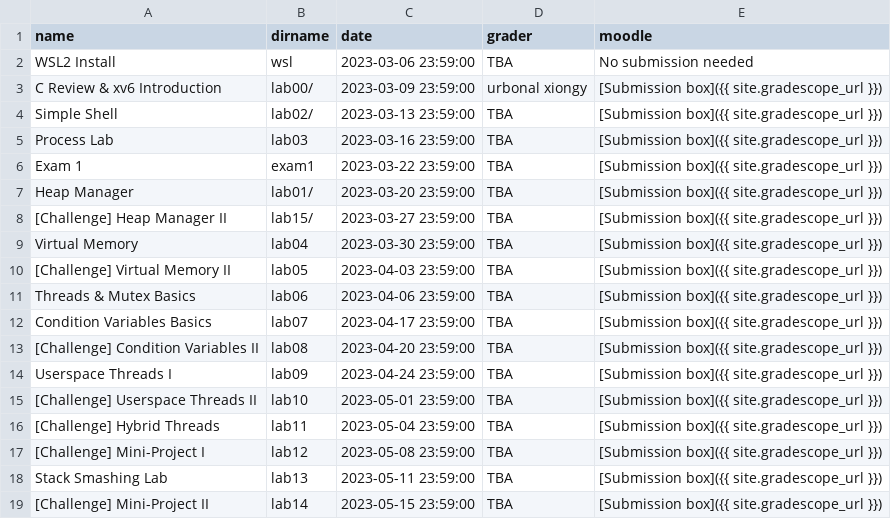
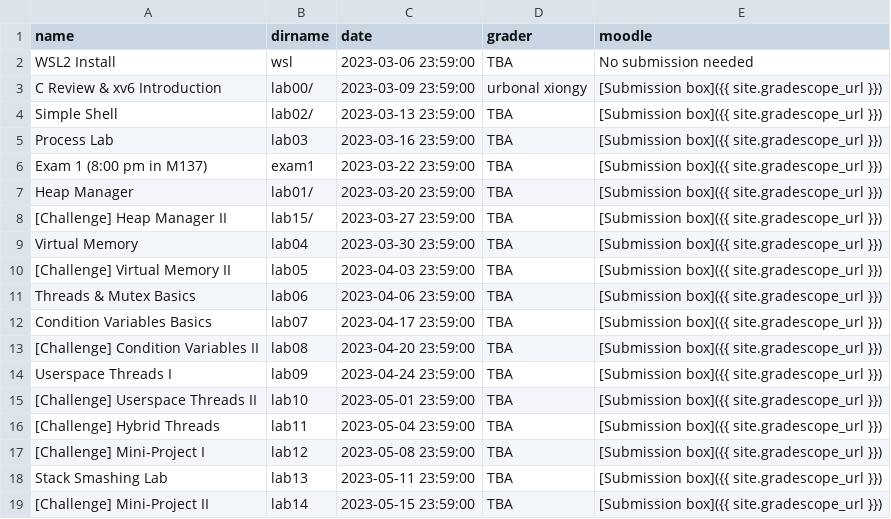
Before and after one commit to RHIT-CSSE/csse332, a CSV file: _data/assignments.csv, drawn as a sheet.

```diff
--- a/_data/assignments.csv
+++ b/_data/assignments.csv
@@ -5,3 +5,3 @@ Simple Shell,lab02/,2023-03-13 23:59:00,TBA,[Submission box]({{ site.gradescope_
 Process Lab,lab03,2023-03-16 23:59:00,TBA,[Submission box]({{ site.gradescope_url }})
-Exam 1,exam1,2023-03-22 23:59:00,TBA,[Submission box]({{ site.gradescope_url }})
+Exam 1 (8:00 pm in M137),exam1,2023-03-22 23:59:00,TBA,[Submission box]({{ site.gradescope_url }})
 Heap Manager,lab01/,2023-03-20 23:59:00,TBA,[Submission box]({{ site.gradescope_url }})
```
Also changed, not shown: 2 other files.
